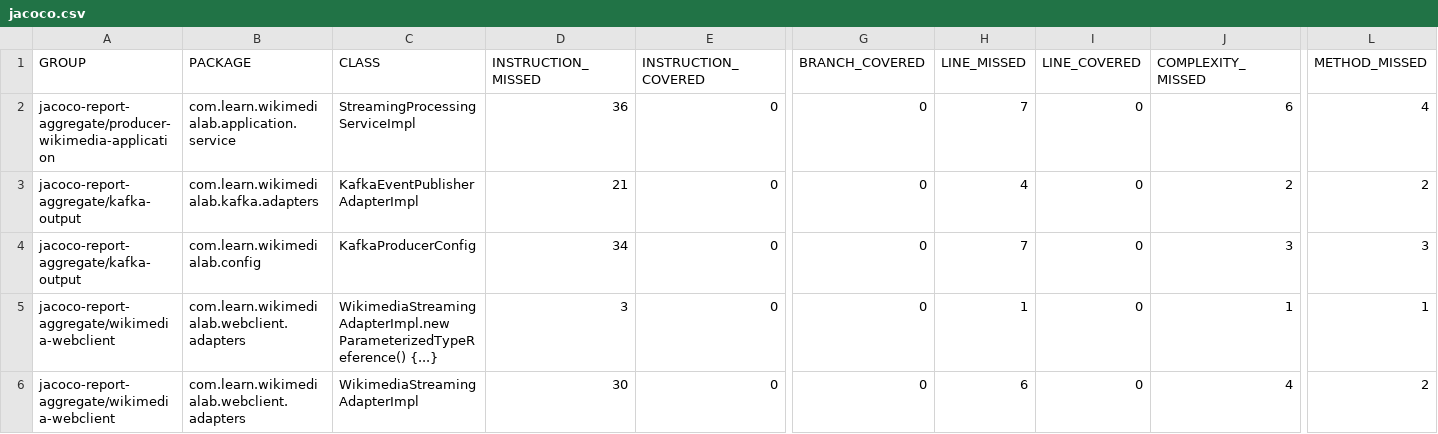
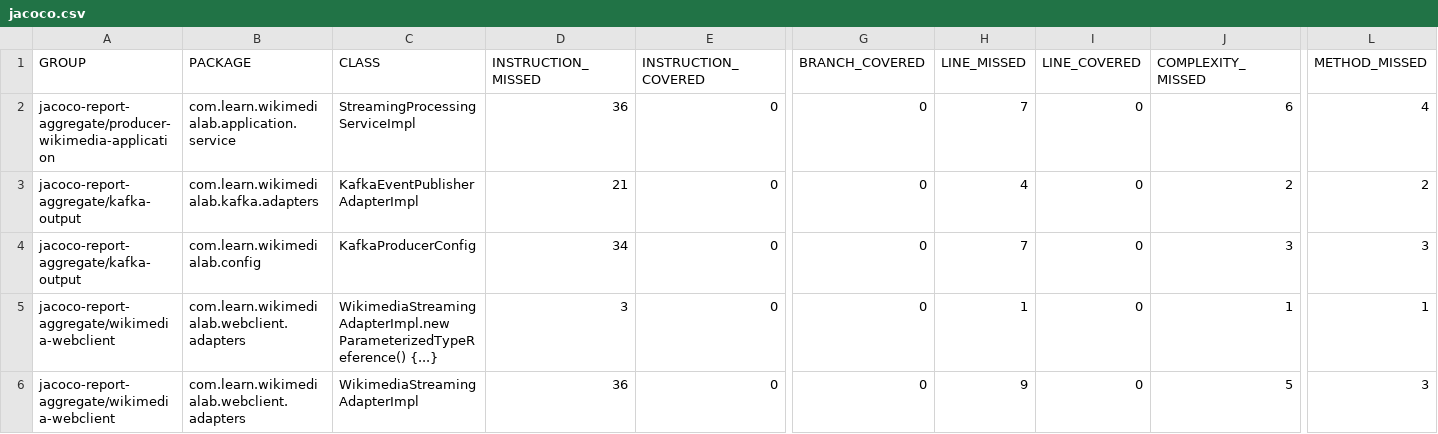
Before and after one commit to reinalx/wikimedia-lab, a CSV file: producer-wikimedia/jacoco-report-aggregate/target/site/jacoco-aggregate/jacoco.csv, drawn as a sheet; only a part is shown, gaps mark what is left out; the diff names each change by its address in the sheet, - before the commit and + after, or states it on an @@ line.

```diff
--- a/producer-wikimedia/jacoco-report-aggregate/target/site/jacoco-aggregate/jacoco.csv
+++ b/producer-wikimedia/jacoco-report-aggregate/target/site/jacoco-aggregate/jacoco.csv
-D6 (INSTRUCTION_MISSED): 30
+D6 (INSTRUCTION_MISSED): 36
-H6 (LINE_MISSED): 6
+H6 (LINE_MISSED): 9
-J6 (COMPLEXITY_MISSED): 4
+J6 (COMPLEXITY_MISSED): 5
-L6 (METHOD_MISSED): 2
+L6 (METHOD_MISSED): 3
```
Also changed, not shown: 13 other files.
